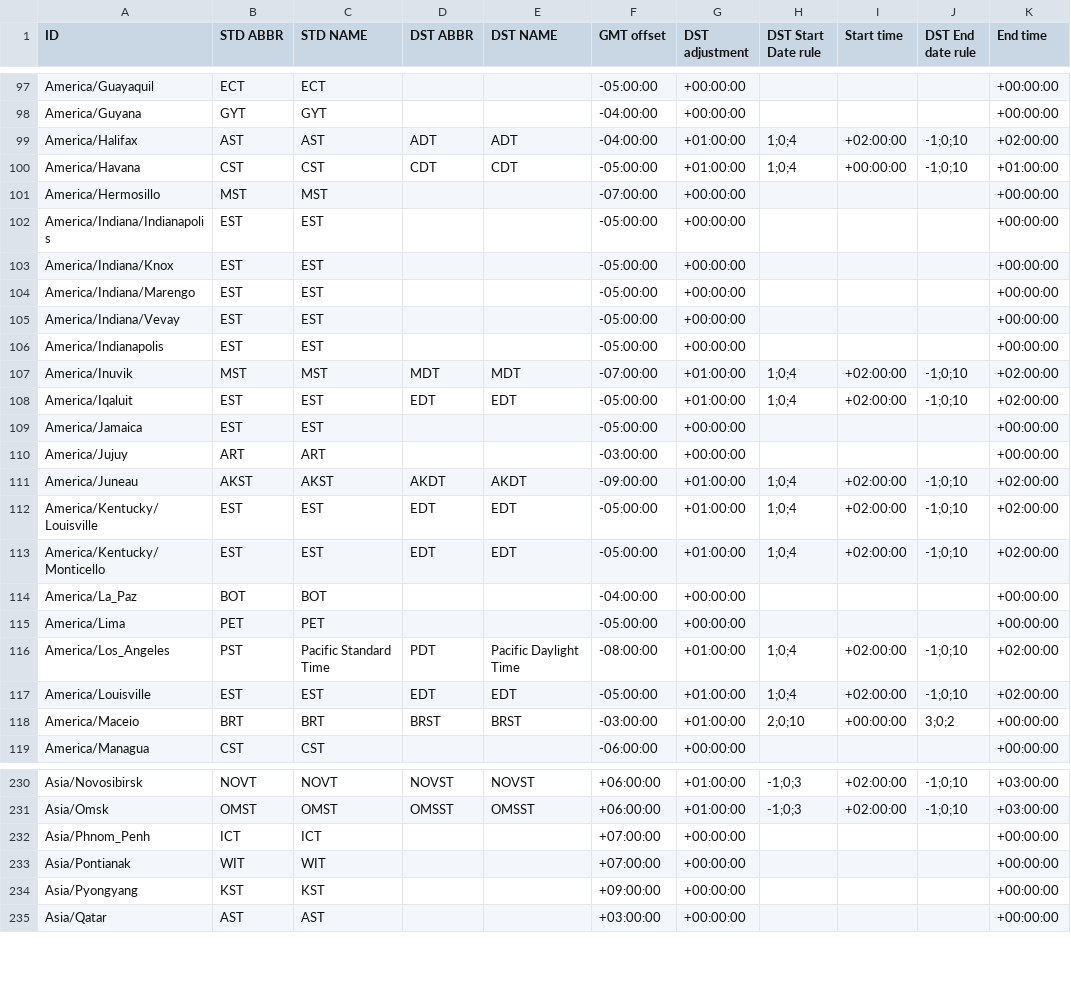
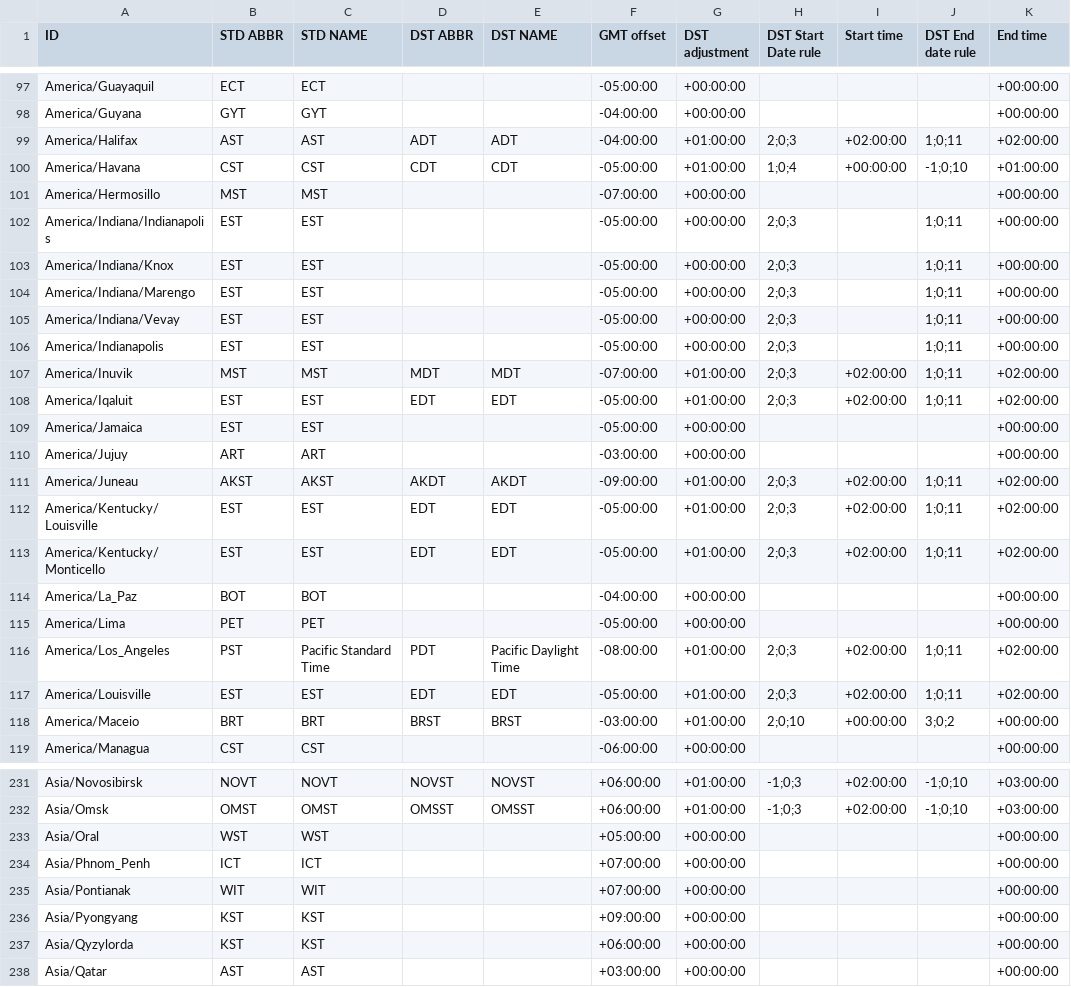
Before and after one commit to boostorg/date_time, a CSV file: data/date_time_zonespec.csv, drawn as a sheet; only a part is shown, gaps mark what is left out; the diff covers the shown part only.

Commit message:
Update of DST rules for US 2007 -- plus a few misc changes for other locations
[SVN r37010]

```diff
--- a/data/date_time_zonespec.csv
+++ b/data/date_time_zonespec.csv
@@ -98,21 +98,21 @@
 "America/Guyana","GYT","GYT","","","-04:00:00","+00:00:00","","","","+00:00:00"
-"America/Halifax","AST","AST","ADT","ADT","-04:00:00","+01:00:00","1;0;4","+02:00:00","-1;0;10","+02:00:00"
+"America/Halifax","AST","AST","ADT","ADT","-04:00:00","+01:00:00","2;0;3","+02:00:00","1;0;11","+02:00:00"
 "America/Havana","CST","CST","CDT","CDT","-05:00:00","+01:00:00","1;0;4","+00:00:00","-1;0;10","+01:00:00"
 "America/Hermosillo","MST","MST","","","-07:00:00","+00:00:00","","","","+00:00:00"
-"America/Indiana/Indianapolis","EST","EST","","","-05:00:00","+00:00:00","","","","+00:00:00"
-"America/Indiana/Knox","EST","EST","","","-05:00:00","+00:00:00","","","","+00:00:00"
-"America/Indiana/Marengo","EST","EST","","","-05:00:00","+00:00:00","","","","+00:00:00"
-"America/Indiana/Vevay","EST","EST","","","-05:00:00","+00:00:00","","","","+00:00:00"
-"America/Indianapolis","EST","EST","","","-05:00:00","+00:00:00","","","","+00:00:00"
-"America/Inuvik","MST","MST","MDT","MDT","-07:00:00","+01:00:00","1;0;4","+02:00:00","-1;0;10","+02:00:00"
-"America/Iqaluit","EST","EST","EDT","EDT","-05:00:00","+01:00:00","1;0;4","+02:00:00","-1;0;10","+02:00:00"
+"America/Indiana/Indianapolis","EST","EST","","","-05:00:00","+00:00:00","2;0;3","","1;0;11","+00:00:00"
+"America/Indiana/Knox","EST","EST","","","-05:00:00","+00:00:00","2;0;3","","1;0;11","+00:00:00"
+"America/Indiana/Marengo","EST","EST","","","-05:00:00","+00:00:00","2;0;3","","1;0;11","+00:00:00"
+"America/Indiana/Vevay","EST","EST","","","-05:00:00","+00:00:00","2;0;3","","1;0;11","+00:00:00"
+"America/Indianapolis","EST","EST","","","-05:00:00","+00:00:00","2;0;3","","1;0;11","+00:00:00"
+"America/Inuvik","MST","MST","MDT","MDT","-07:00:00","+01:00:00","2;0;3","+02:00:00","1;0;11","+02:00:00"
+"America/Iqaluit","EST","EST","EDT","EDT","-05:00:00","+01:00:00","2;0;3","+02:00:00","1;0;11","+02:00:00"
 "America/Jamaica","EST","EST","","","-05:00:00","+00:00:00","","","","+00:00:00"
 "America/Jujuy","ART","ART","","","-03:00:00","+00:00:00","","","","+00:00:00"
-"America/Juneau","AKST","AKST","AKDT","AKDT","-09:00:00","+01:00:00","1;0;4","+02:00:00","-1;0;10","+02:00:00"
-"America/Kentucky/Louisville","EST","EST","EDT","EDT","-05:00:00","+01:00:00","1;0;4","+02:00:00","-1;0;10","+02:00:00"
-"America/Kentucky/Monticello","EST","EST","EDT","EDT","-05:00:00","+01:00:00","1;0;4","+02:00:00","-1;0;10","+02:00:00"
+"America/Juneau","AKST","AKST","AKDT","AKDT","-09:00:00","+01:00:00","2;0;3","+02:00:00","1;0;11","+02:00:00"
+"America/Kentucky/Louisville","EST","EST","EDT","EDT","-05:00:00","+01:00:00","2;0;3","+02:00:00","1;0;11","+02:00:00"
+"America/Kentucky/Monticello","EST","EST","EDT","EDT","-05:00:00","+01:00:00","2;0;3","+02:00:00","1;0;11","+02:00:00"
 "America/La_Paz","BOT","BOT","","","-04:00:00","+00:00:00","","","","+00:00:00"
 "America/Lima","PET","PET","","","-05:00:00","+00:00:00","","","","+00:00:00"
-"America/Los_Angeles","PST","Pacific Standard Time","PDT","Pacific Daylight Time","-08:00:00","+01:00:00","1;0;4","+02:00:00","-1;0;10","+02:00:00"
-"America/Louisville","EST","EST","EDT","EDT","-05:00:00","+01:00:00","1;0;4","+02:00:00","-1;0;10","+02:00:00"
+"America/Los_Angeles","PST","Pacific Standard Time","PDT","Pacific Daylight Time","-08:00:00","+01:00:00","2;0;3","+02:00:00","1;0;11","+02:00:00"
+"America/Louisville","EST","EST","EDT","EDT","-05:00:00","+01:00:00","2;0;3","+02:00:00","1;0;11","+02:00:00"
 "America/Maceio","BRT","BRT","BRST","BRST","-03:00:00","+01:00:00","2;0;10","+00:00:00","3;0;2","+00:00:00"
@@ -231,2 +232,3 @@
 "Asia/Omsk","OMST","OMST","OMSST","OMSST","+06:00:00","+01:00:00","-1;0;3","+02:00:00","-1;0;10","+03:00:00"
+"Asia/Oral","WST","WST","","","+05:00:00","+00:00:00","","","","+00:00:00"
 "Asia/Phnom_Penh","ICT","ICT","","","+07:00:00","+00:00:00","","","","+00:00:00"
@@ -234,2 +236,3 @@
 "Asia/Pyongyang","KST","KST","","","+09:00:00","+00:00:00","","","","+00:00:00"
+"Asia/Qyzylorda","KST","KST","","","+06:00:00","+00:00:00","","","","+00:00:00"
 "Asia/Qatar","AST","AST","","","+03:00:00","+00:00:00","","","","+00:00:00"
```
Also changed, not shown: 2 added rows, 1 removed row and 56 edited cells elsewhere in this file.
